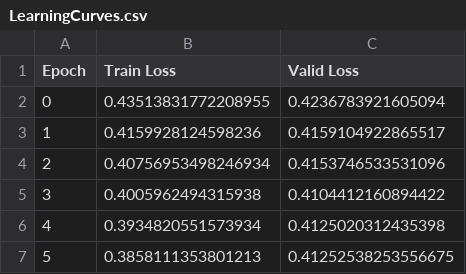
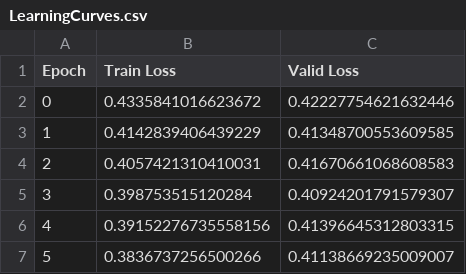
Before and after one commit to deepMD-io/Chest-X-Ray, a CSV file: output/LearningCurves.csv, drawn as a sheet.

```diff
--- a/output/LearningCurves.csv
+++ b/output/LearningCurves.csv
@@ -1,7 +1,7 @@
 Epoch,Train Loss,Valid Loss
-0,0.43513831772208955,0.4236783921605094
-1,0.4159928124598236,0.4159104922865517
-2,0.40756953498246934,0.4153746533531096
-3,0.4005962494315938,0.4104412160894422
-4,0.3934820551573934,0.4125020312435398
-5,0.3858111353801213,0.41252538253556675
+0,0.4335841016623672,0.42227754621632446
+1,0.4142839406439229,0.41348700553609585
+2,0.4057421310410031,0.41670661068608583
+3,0.398753515120284,0.40924201791579307
+4,0.39152276735558156,0.41396645312803315
+5,0.3836737256500266,0.41138669235009007
```
Also changed, not shown: 20 other files.
